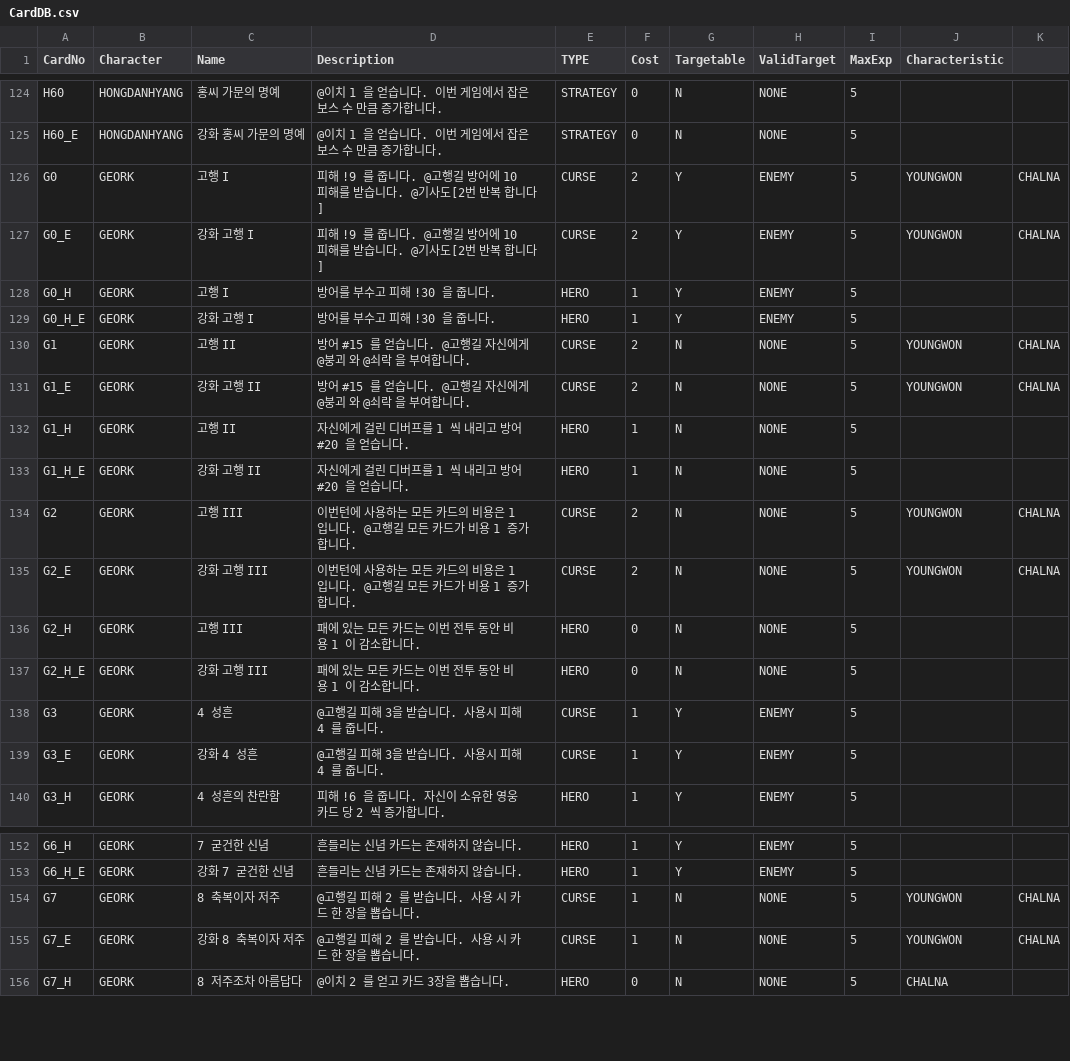
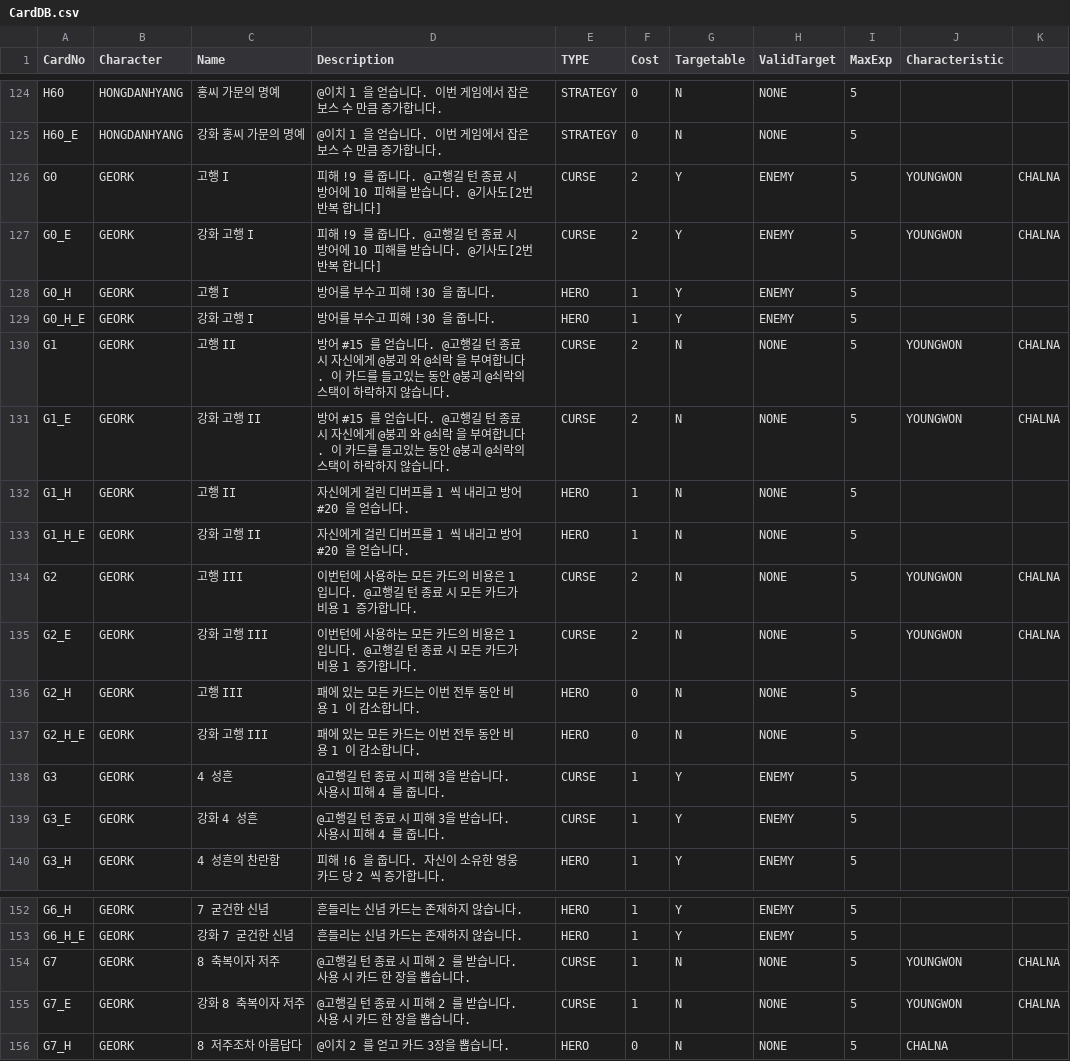
Before and after one commit to garrdip/BlackOcean, a CSV file: Assets/Resources/DBs/CardDB.csv, drawn as a sheet; only a part is shown, gaps mark what is left out.

```diff
--- a/Assets/Resources/DBs/CardDB.csv
+++ b/Assets/Resources/DBs/CardDB.csv
@@ -125,16 +125,16 @@ H60,HONGDANHYANG,홍씨 가문의 명예,@이치 1 을 얻습니다. 이번 게
 H60_E,HONGDANHYANG,강화 홍씨 가문의 명예,@이치 1 을 얻습니다. 이번 게임에서 잡은 보스 수 만큼 증가합니다. ,STRATEGY,0,N,NONE,5,,
-G0,GEORK,고행 I,피해 !9 를 줍니다. @고행길 방어에 10 피해를 받습니다. @기사도[2번 반복 합니다],CURSE,2,Y,ENEMY,5,YOUNGWON,CHALNA
-G0_E,GEORK,강화 고행 I,피해 !9 를 줍니다. @고행길 방어에 10 피해를 받습니다. @기사도[2번 반복 합니다],CURSE,2,Y,ENEMY,5,YOUNGWON,CHALNA
+G0,GEORK,고행 I,피해 !9 를 줍니다. @고행길 턴 종료 시 방어에 10 피해를 받습니다. @기사도[2번 반복 합니다],CURSE,2,Y,ENEMY,5,YOUNGWON,CHALNA
+G0_E,GEORK,강화 고행 I,피해 !9 를 줍니다. @고행길 턴 종료 시 방어에 10 피해를 받습니다. @기사도[2번 반복 합니다],CURSE,2,Y,ENEMY,5,YOUNGWON,CHALNA
 G0_H,GEORK,고행 I,방어를 부수고 피해 !30 을 줍니다.,HERO,1,Y,ENEMY,5,,
 G0_H_E,GEORK,강화 고행 I,방어를 부수고 피해 !30 을 줍니다.,HERO,1,Y,ENEMY,5,,
-G1,GEORK,고행 II,방어 #15 를 얻습니다. @고행길 자신에게 @붕괴 와 @쇠락 을 부여합니다. ,CURSE,2,N,NONE,5,YOUNGWON,CHALNA
-G1_E,GEORK,강화 고행 II,방어 #15 를 얻습니다. @고행길 자신에게 @붕괴 와 @쇠락 을 부여합니다. ,CURSE,2,N,NONE,5,YOUNGWON,CHALNA
+G1,GEORK,고행 II,방어 #15 를 얻습니다. @고행길 턴 종료 시 자신에게 @붕괴 와 @쇠락 을 부여합니다. 이 카드를 들고있는 동안 @붕괴 @쇠락의 스택이 하락하지 않습니다.,CURSE,2,N,NONE,5,YOUNGWON,CHALNA
+G1_E,GEORK,강화 고행 II,방어 #15 를 얻습니다. @고행길 턴 종료 시 자신에게 @붕괴 와 @쇠락 을 부여합니다. 이 카드를 들고있는 동안 @붕괴 @쇠락의 스택이 하락하지 않습니다.,CURSE,2,N,NONE,5,YOUNGWON,CHALNA
 G1_H,GEORK,고행 II,자신에게 걸린 디버프를 1 씩 내리고 방어 #20 을 얻습니다.,HERO,1,N,NONE,5,,
 G1_H_E,GEORK,강화 고행 II,자신에게 걸린 디버프를 1 씩 내리고 방어 #20 을 얻습니다.,HERO,1,N,NONE,5,,
-G2,GEORK,고행 III,이번턴에 사용하는 모든 카드의 비용은 1 입니다. @고행길 모든 카드가 비용 1 증가합니다. ,CURSE,2,N,NONE,5,YOUNGWON,CHALNA
-G2_E,GEORK,강화 고행 III,이번턴에 사용하는 모든 카드의 비용은 1 입니다. @고행길 모든 카드가 비용 1 증가합니다. ,CURSE,2,N,NONE,5,YOUNGWON,CHALNA
+G2,GEORK,고행 III,이번턴에 사용하는 모든 카드의 비용은 1 입니다. @고행길 턴 종료 시 모든 카드가 비용 1 증가합니다. ,CURSE,2,N,NONE,5,YOUNGWON,CHALNA
+G2_E,GEORK,강화 고행 III,이번턴에 사용하는 모든 카드의 비용은 1 입니다. @고행길 턴 종료 시 모든 카드가 비용 1 증가합니다. ,CURSE,2,N,NONE,5,YOUNGWON,CHALNA
 G2_H,GEORK,고행 III,패에 있는 모든 카드는 이번 전투 동안 비용 1 이 감소합니다.,HERO,0,N,NONE,5,,
 G2_H_E,GEORK,강화 고행 III,패에 있는 모든 카드는 이번 전투 동안 비용 1 이 감소합니다.,HERO,0,N,NONE,5,,
-G3,GEORK,4 성흔 ,@고행길 피해 3을 받습니다. 사용시 피해 4 를 줍니다.,CURSE,1,Y,ENEMY,5,,
-G3_E,GEORK,강화 4 성흔 ,@고행길 피해 3을 받습니다. 사용시 피해 4 를 줍니다.,CURSE,1,Y,ENEMY,5,,
+G3,GEORK,4 성흔 ,@고행길 턴 종료 시 피해 3을 받습니다. 사용시 피해 4 를 줍니다.,CURSE,1,Y,ENEMY,5,,
+G3_E,GEORK,강화 4 성흔 ,@고행길 턴 종료 시 피해 3을 받습니다. 사용시 피해 4 를 줍니다.,CURSE,1,Y,ENEMY,5,,
 G3_H,GEORK,4 성흔의 찬란함,피해 !6 을 줍니다. 자신이 소유한 영웅 카드 당 2 씩 증가합니다.,HERO,1,Y,ENEMY,5,,
@@ -153,4 +153,4 @@ G6_H,GEORK,7 굳건한 신념,흔들리는 신념 카드는 존재하지 않습
 G6_H_E,GEORK,강화 7 굳건한 신념,흔들리는 신념 카드는 존재하지 않습니다.,HERO,1,Y,ENEMY,5,,
-G7,GEORK,8 축복이자 저주,@고행길 피해 2 를 받습니다. 사용 시 카드 한 장을 뽑습니다.,CURSE,1,N,NONE,5,YOUNGWON,CHALNA
-G7_E,GEORK,강화 8 축복이자 저주,@고행길 피해 2 를 받습니다. 사용 시 카드 한 장을 뽑습니다.,CURSE,1,N,NONE,5,YOUNGWON,CHALNA
+G7,GEORK,8 축복이자 저주,@고행길 턴 종료 시 피해 2 를 받습니다. 사용 시 카드 한 장을 뽑습니다.,CURSE,1,N,NONE,5,YOUNGWON,CHALNA
+G7_E,GEORK,강화 8 축복이자 저주,@고행길 턴 종료 시 피해 2 를 받습니다. 사용 시 카드 한 장을 뽑습니다.,CURSE,1,N,NONE,5,YOUNGWON,CHALNA
 G7_H,GEORK,8 저주조차 아름답다,@이치 2 를 얻고 카드 3장을 뽑습니다.,HERO,0,N,NONE,5,CHALNA,
```
Also changed, not shown: 5 other files.
